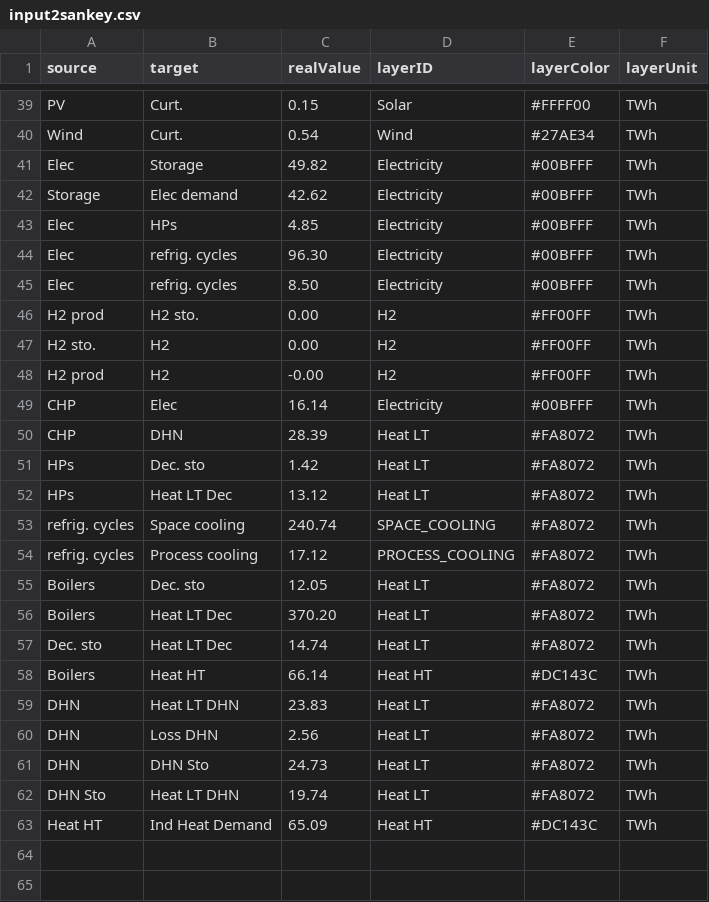
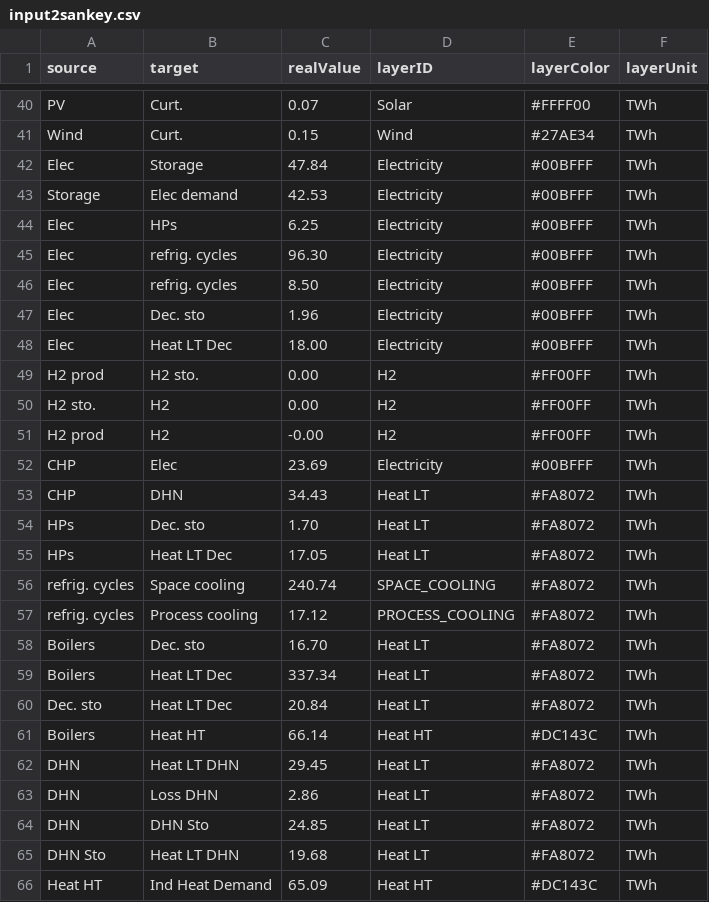
Before and after one commit to energyscope/EnergyScope_coupling_GEMMES, a CSV file: case_studies/TK 2019/output/sankey/input2sankey.csv, drawn as a sheet; only a part is shown, gaps mark what is left out; addresses are those after the commit; the diff covers the shown part only; the diff names each change by its address in the sheet, - before the commit and + after, or states it on an @@ line.

```diff
--- a/case_studies/TK 2019/output/sankey/input2sankey.csv
+++ b/case_studies/TK 2019/output/sankey/input2sankey.csv
-C40 (realValue): 0.15
+C40 (realValue): 0.07
-C41 (realValue): 0.54
+C41 (realValue): 0.15
-C42 (realValue): 49.82
+C42 (realValue): 47.84
-C43 (realValue): 42.62
+C43 (realValue): 42.53
-C44 (realValue): 4.85
+C44 (realValue): 6.25
+row 47: Elec | Dec. sto | 1.96 | Electricity | #00BFFF | TWh
+row 48: Elec | Heat LT Dec | 18.00 | Electricity | #00BFFF | TWh
-C52 (realValue): 16.14
+C52 (realValue): 23.69
-C53 (realValue): 28.39
+C53 (realValue): 34.43
-C54 (realValue): 1.42
+C54 (realValue): 1.70
-C55 (realValue): 13.12
+C55 (realValue): 17.05
-C58 (realValue): 12.05
+C58 (realValue): 16.70
-C59 (realValue): 370.20
+C59 (realValue): 337.34
-C60 (realValue): 14.74
+C60 (realValue): 20.84
-C62 (realValue): 23.83
+C62 (realValue): 29.45
-C63 (realValue): 2.56
+C63 (realValue): 2.86
-C64 (realValue): 24.73
+C64 (realValue): 24.85
-C65 (realValue): 19.74
+C65 (realValue): 19.68
```
Also changed, not shown: 1 added row and 16 edited cells elsewhere in this file, Data/TK 2019/Layers_in_out.csv, 38 other files.
